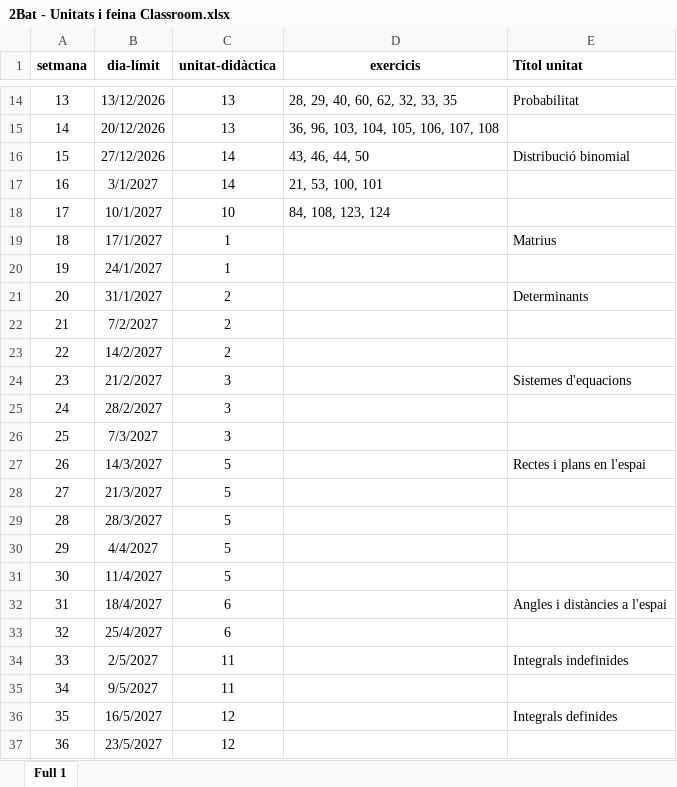
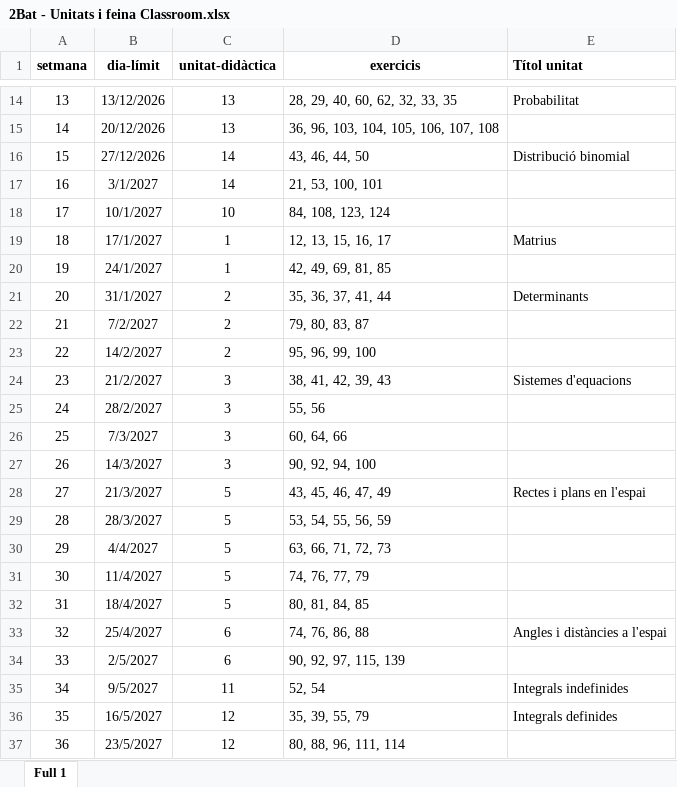
Before and after one commit to step-quiz/sol, an Excel workbook: 2Bat - Unitats i feina Classroom.xlsx, sheet Full 1, drawn as a sheet; only a part is shown, gaps mark what is left out; values as stored, in another font and other column widths than the file's, no borders; charts and pictures not drawn; the diff names each change by its address in the sheet, - before the commit and + after, or states it on an @@ line.

Commit message:
Add files via upload

```diff
--- a/2Bat - Unitats i feina Classroom.xlsx (sheet Full 1)
+++ b/2Bat - Unitats i feina Classroom.xlsx (sheet Full 1)
-D19 (exercicis): (empty)
+D19 (exercicis): 12, 13, 15, 16, 17
-D20 (exercicis): (empty)
+D20 (exercicis): 42, 49, 69, 81, 85
-D21 (exercicis): (empty)
+D21 (exercicis): 35, 36, 37, 41, 44
-D22 (exercicis): (empty)
+D22 (exercicis): 79, 80, 83, 87
-D23 (exercicis): (empty)
+D23 (exercicis): 95, 96, 99, 100
-D24 (exercicis): (empty)
+D24 (exercicis): 38, 41, 42, 39, 43
-D25 (exercicis): (empty)
+D25 (exercicis): 55, 56
-D26 (exercicis): (empty)
+D26 (exercicis): 60, 64, 66
-C27 (unitat-didàctica): 5
+C27 (unitat-didàctica): 3
-D27 (exercicis): (empty)
+D27 (exercicis): 90, 92, 94, 100
-E27 (Títol unitat): Rectes i plans en l'espai
+E27 (Títol unitat): (empty)
-D28 (exercicis): (empty)
+D28 (exercicis): 43, 45, 46, 47, 49
-E28 (Títol unitat): (empty)
+E28 (Títol unitat): Rectes i plans en l'espai
-D29 (exercicis): (empty)
+D29 (exercicis): 53, 54, 55, 56, 59
-D30 (exercicis): (empty)
+D30 (exercicis): 63, 66, 71, 72, 73
-D31 (exercicis): (empty)
+D31 (exercicis): 74, 76, 77, 79
-C32 (unitat-didàctica): 6
+C32 (unitat-didàctica): 5
-D32 (exercicis): (empty)
+D32 (exercicis): 80, 81, 84, 85
-E32 (Títol unitat): Angles i distàncies a l'espai
+E32 (Títol unitat): (empty)
-D33 (exercicis): (empty)
+D33 (exercicis): 74, 76, 86, 88
-E33 (Títol unitat): (empty)
+E33 (Títol unitat): Angles i distàncies a l'espai
-C34 (unitat-didàctica): 11
+C34 (unitat-didàctica): 6
-D34 (exercicis): (empty)
+D34 (exercicis): 90, 92, 97, 115, 139
-E34 (Títol unitat): Integrals indefinides
+E34 (Títol unitat): (empty)
-D35 (exercicis): (empty)
+D35 (exercicis): 52, 54
-E35 (Títol unitat): (empty)
+E35 (Títol unitat): Integrals indefinides
-D36 (exercicis): (empty)
+D36 (exercicis): 35, 39, 55, 79
-D37 (exercicis): (empty)
+D37 (exercicis): 80, 88, 96, 111, 114
```
